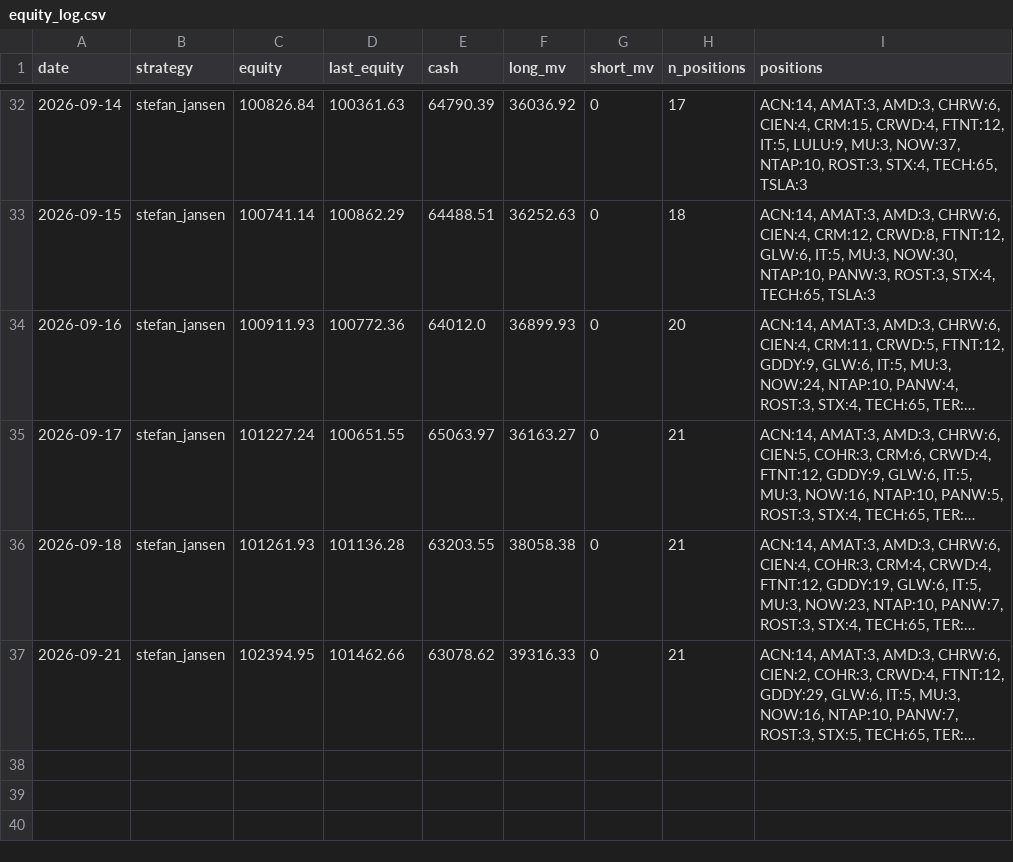
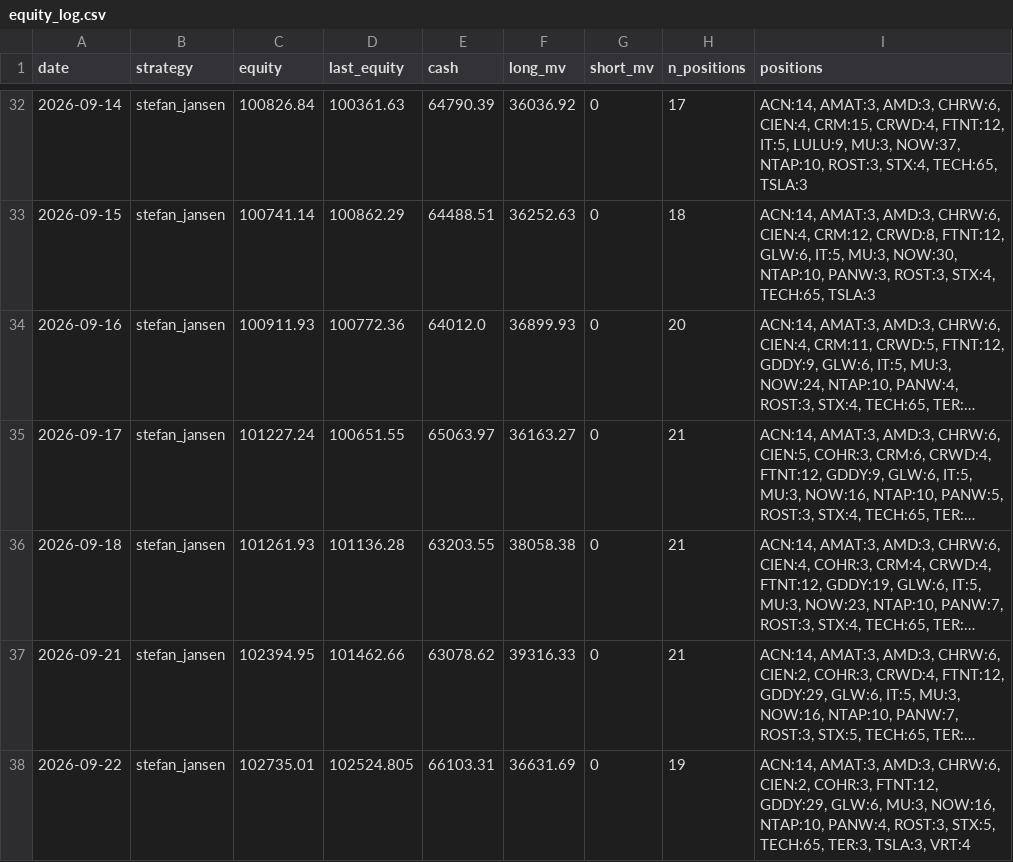
Before and after one commit to anwaar74/stefan_jansen_auto_trader, a CSV file: auto_trader/equity_log.csv, drawn as a sheet; only a part is shown, gaps mark what is left out; long unchanged cells end in …; the diff names each change by its address in the sheet, - before the commit and + after, or states it on an @@ line.

```diff
--- a/auto_trader/equity_log.csv
+++ b/auto_trader/equity_log.csv
+row 38: 2026-09-22 | stefan_jansen | 102735.01 | 102524.805 | 66103.31 | 36631.69 | 0 | 19 | ACN:14, AMAT:3, AMD:3, CHRW:6, CIEN:2, COHR:3, FTNT:12, GDDY:29, GLW:6, MU:3, NOW:16, NTAP:10, PANW:4, ROST:3, STX:5, TECH:65, TER:3, TSLA:3, VRT:4
```
Also changed, not shown: auto_trader/trades_log.csv, 1 other file.
